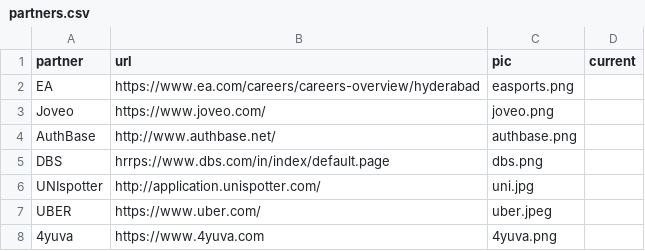
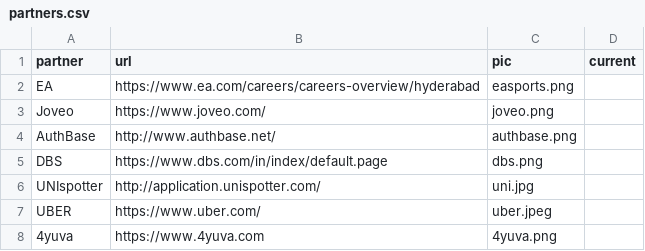
Before and after one commit to IIIT-ECell/website, a CSV file: _data/partners.csv, drawn as a sheet; only a part is shown.

Commit message:
fix typo

```diff
--- a/_data/partners.csv
+++ b/_data/partners.csv
@@ -4,3 +4,3 @@ Joveo,https://www.joveo.com/,joveo.png,
 AuthBase,http://www.authbase.net/,authbase.png,
-DBS,hrrps://www.dbs.com/in/index/default.page,dbs.png,
+DBS,https://www.dbs.com/in/index/default.page,dbs.png,
 UNIspotter,http://application.unispotter.com/,uni.jpg,
```
